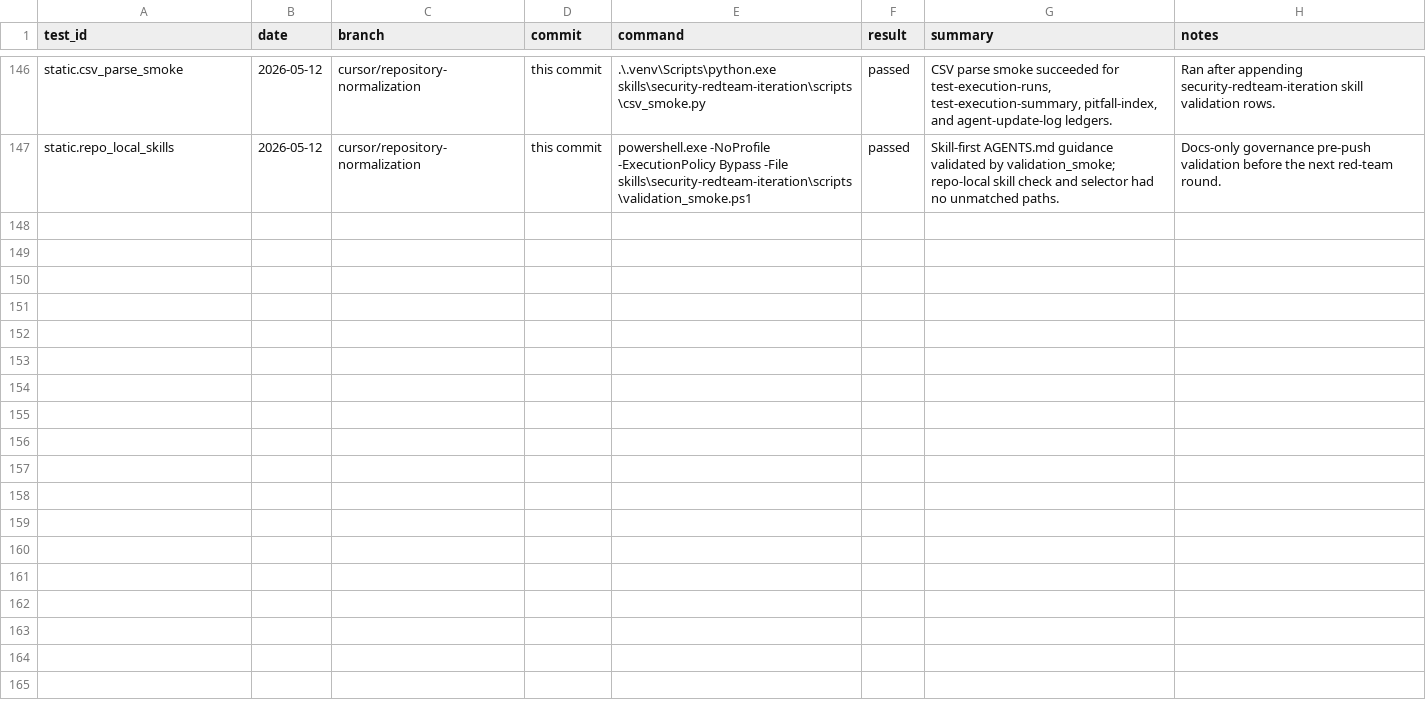
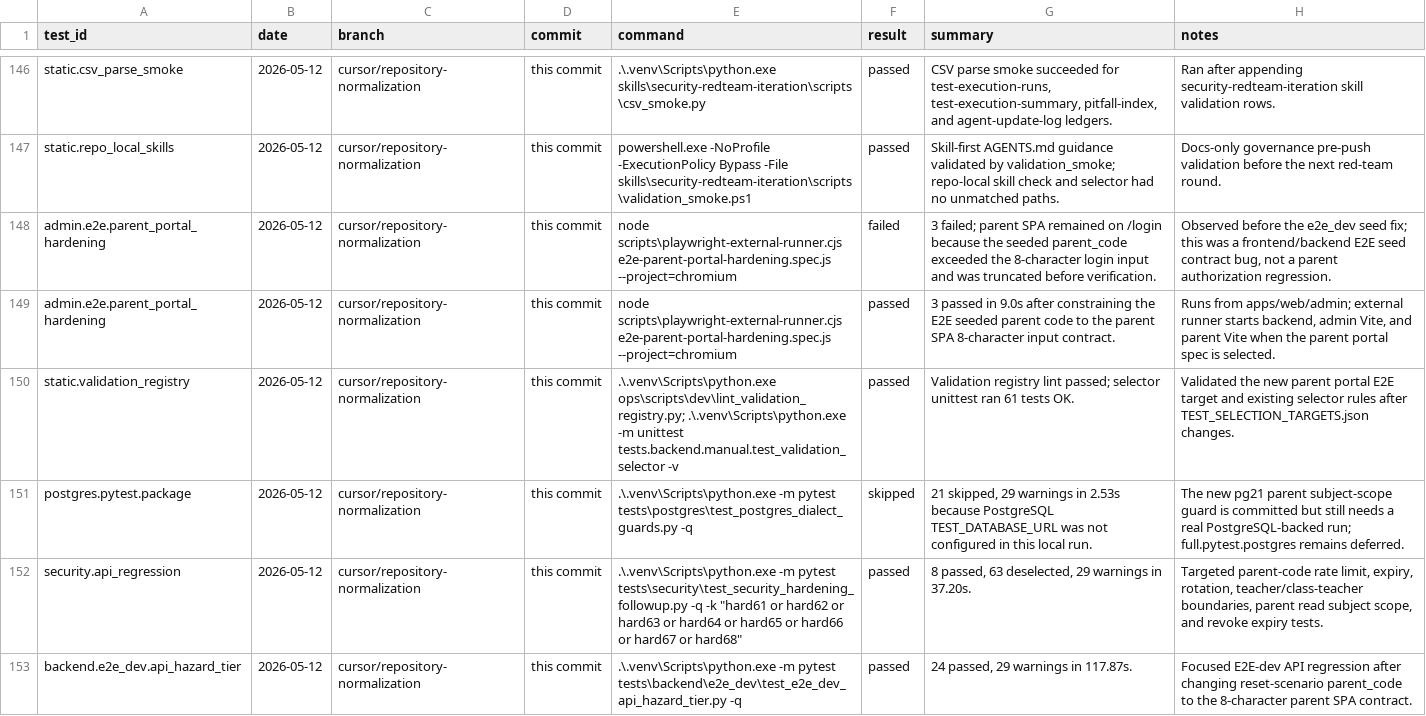
Before and after one commit to YinzhuCheng/wailearning, a CSV file: docs/development/testing/test-execution-runs.csv, drawn as a sheet; only a part is shown, gaps mark what is left out.

Commit message:
fix: harden parent portal coverage

```diff
--- a/docs/development/testing/test-execution-runs.csv
+++ b/docs/development/testing/test-execution-runs.csv
@@ -147 +147,7 @@ static.csv_parse_smoke,2026-05-12,cursor/repository-normalization,this commit,.\
 static.repo_local_skills,2026-05-12,cursor/repository-normalization,this commit,powershell.exe -NoProfile -ExecutionPolicy Bypass -File skills\security-redteam-iteration\scripts\validation_smoke.ps1,passed,Skill-first AGENTS.md guidance validated by validation_smoke; repo-local skill check and selector had no unmatched paths.,Docs-only governance pre-push validation before the next red-team round.
+admin.e2e.parent_portal_hardening,2026-05-12,cursor/repository-normalization,this commit,node scripts\playwright-external-runner.cjs e2e-parent-portal-hardening.spec.js --project=chromium,failed,3 failed; parent SPA remained on /login because the seeded parent_code exceeded the 8-character login input and was truncated before verification.,"Observed before the e2e_dev seed fix; this was a frontend/backend E2E seed contract bug, not a parent authorization regression."
+admin.e2e.parent_portal_hardening,2026-05-12,cursor/repository-normalization,this commit,node scripts\playwright-external-runner.cjs e2e-parent-portal-hardening.spec.js --project=chromium,passed,3 passed in 9.0s after constraining the E2E seeded parent code to the parent SPA 8-character input contract.,"Runs from apps/web/admin; external runner starts backend, admin Vite, and parent Vite when the parent portal spec is selected."
+static.validation_registry,2026-05-12,cursor/repository-normalization,this commit,.\.venv\Scripts\python.exe ops\scripts\dev\lint_validation_registry.py; .\.venv\Scripts\python.exe -m unittest tests.backend.manual.test_validation_selector -v,passed,Validation registry lint passed; selector unittest ran 61 tests OK.,Validated the new parent portal E2E target and existing selector rules after TEST_SELECTION_TARGETS.json changes.
+postgres.pytest.package,2026-05-12,cursor/repository-normalization,this commit,.\.venv\Scripts\python.exe -m pytest tests\postgres\test_postgres_dialect_guards.py -q,skipped,"21 skipped, 29 warnings in 2.53s because PostgreSQL TEST_DATABASE_URL was not configured in this local run.",The new pg21 parent subject-scope guard is committed but still needs a real PostgreSQL-backed run; full.pytest.postgres remains deferred.
+security.api_regression,2026-05-12,cursor/repository-normalization,this commit,".\.venv\Scripts\python.exe -m pytest tests\security\test_security_hardening_followup.py -q -k ""hard61 or hard62 or hard63 or hard64 or hard65 or hard66 or hard67 or hard68""",passed,"8 passed, 63 deselected, 29 warnings in 37.20s.","Targeted parent-code rate limit, expiry, rotation, teacher/class-teacher boundaries, parent read subject scope, and revoke expiry tests."
+backend.e2e_dev.api_hazard_tier,2026-05-12,cursor/repository-normalization,this commit,.\.venv\Scripts\python.exe -m pytest tests\backend\e2e_dev\test_e2e_dev_api_hazard_tier.py -q,passed,"24 passed, 29 warnings in 117.87s.",Focused E2E-dev API regression after changing reset-scenario parent_code to the 8-character parent SPA contract.
```
Also changed, not shown: docs/development/testing/agent-update-log.csv, docs/development/testing/pitfall-index.csv, 13 other files.
